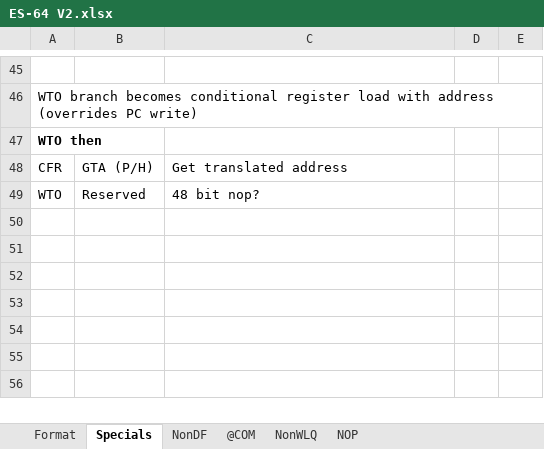
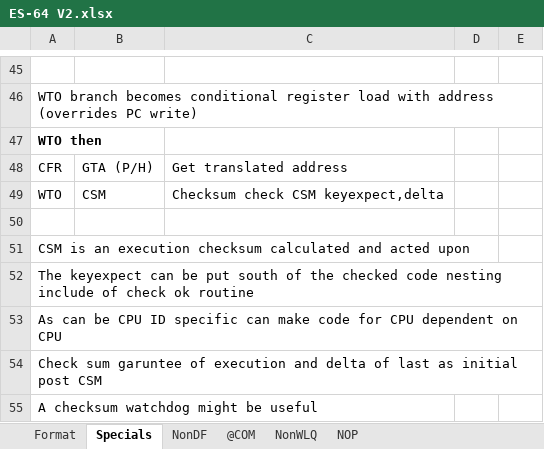
Before and after one commit to kringtech/ES-64, an Excel workbook: ES-64 V2.xlsx, sheet Specials, drawn as a sheet; only a part is shown, gaps mark what is left out; values as stored, in another font and other column widths than the file's, no borders; charts and pictures not drawn; the diff names each change by its address in the sheet, - before the commit and + after, or states it on an @@ line.

Commit message:
Checksum and correct count

```diff
--- a/ES-64 V2.xlsx (sheet Specials)
+++ b/ES-64 V2.xlsx (sheet Specials)
-B49: Reserved
+B49: CSM
-C49: 48 bit nop?
+C49: Checksum check CSM keyexpect,delta
+row 50: (empty)
+row 51: CSM is an execution checksum calculated and acted upon
+row 52: The keyexpect can be put south of the checked code nesting include of check ok routine
+row 53: As can be CPU ID specific can make code for CPU dependent on CPU
+row 54: Check sum garuntee of execution and delta of last as initial post CSM
+row 55: A checksum watchdog might be useful
```
Also changed, not shown: sheet NonWLQ, sheet NonDF, 1 other file.
